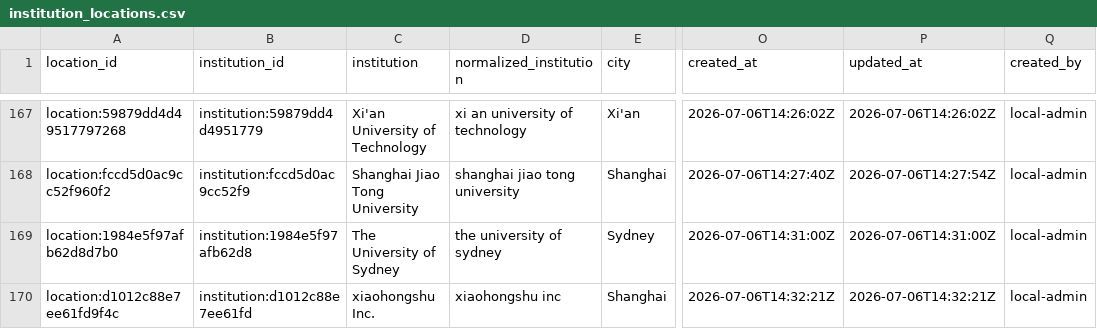
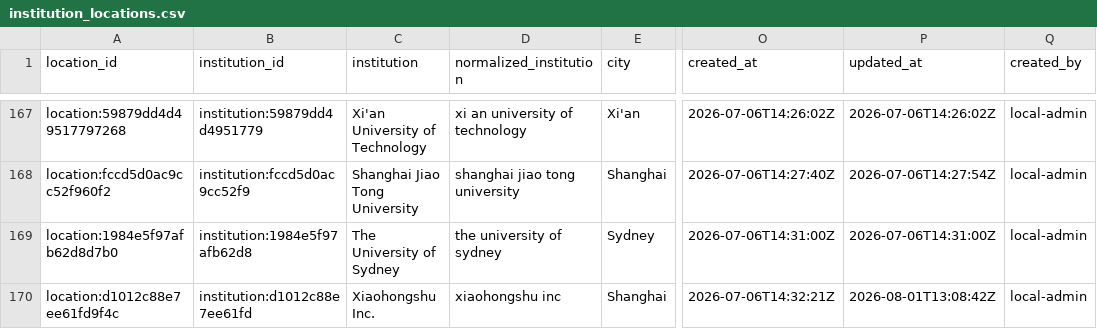
Before and after one commit to meiling-fdu/synthetic-image-research-map, a CSV file: data/curated/institution_locations.csv, drawn as a sheet; only a part is shown, gaps mark what is left out; the diff covers the shown part only; the diff names each change by its address in the sheet, - before the commit and + after, or states it on an @@ line.

```diff
--- a/data/curated/institution_locations.csv
+++ b/data/curated/institution_locations.csv
-C170 (institution): xiaohongshu Inc.
+C170 (institution): Xiaohongshu Inc.
-P170 (updated_at): 2026-07-06T14:32:21Z
+P170 (updated_at): 2026-08-01T13:08:42Z
```
Also changed, not shown: 1 added row elsewhere in this file, data/curated/author_institution_mappings.csv, data/curated/institution_aliases.csv, 18 other files.
